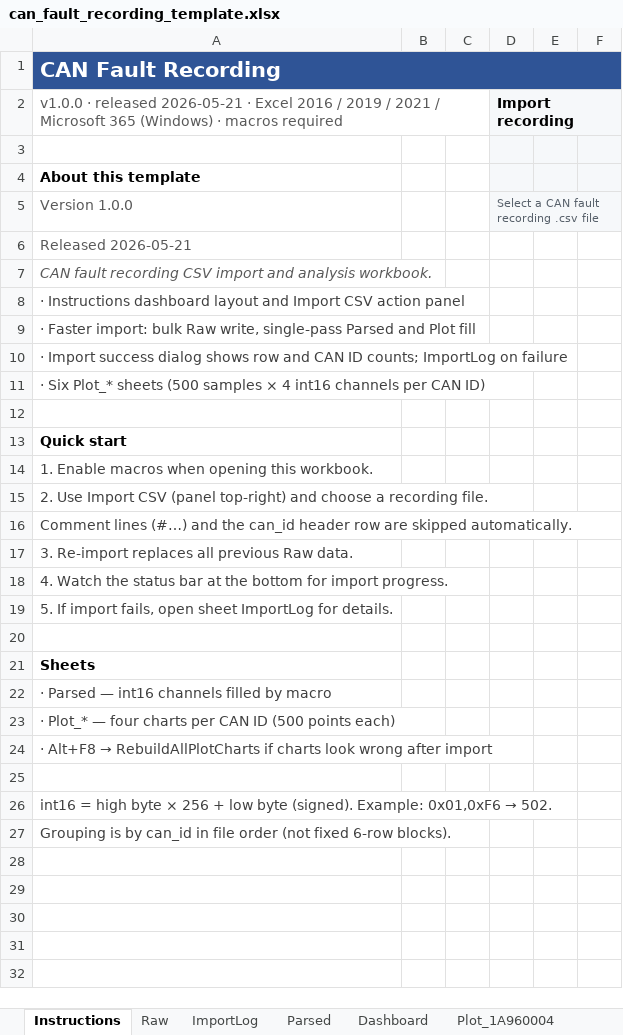
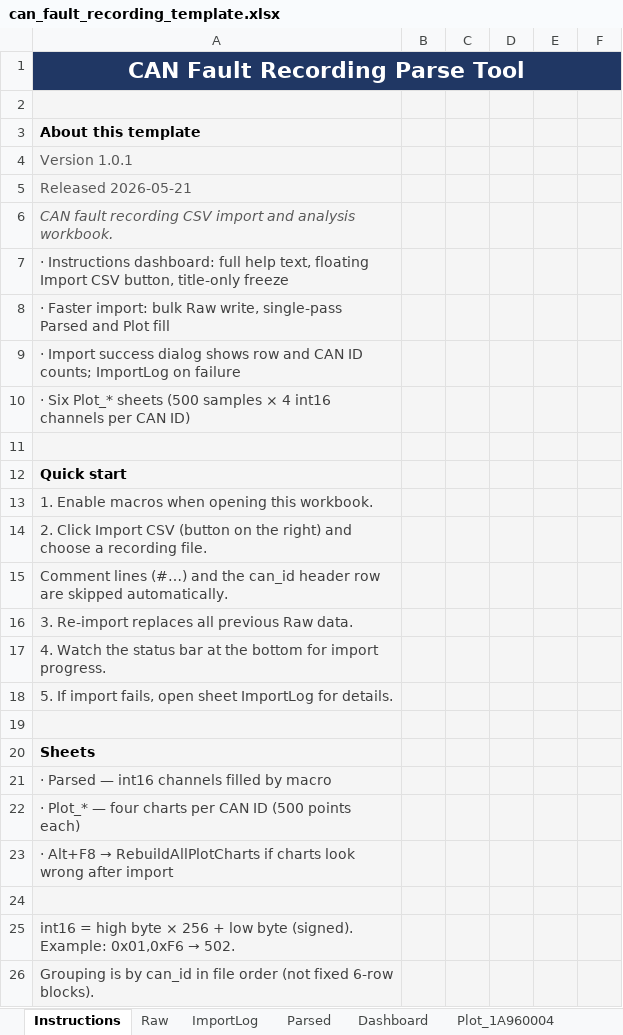
Before and after one commit to ffsxsy/py_work_script_repo, an Excel workbook: fault_recording_parse_excel_template/can_fault_recording_template.xlsx, sheet Instructions, drawn as a sheet; values as stored, in another font and other column widths than the file's, no borders; removed rows and columns are numbered as before the commit, all else as after; the diff names each change by its address in the sheet, - before the commit and + after, or states it on an @@ line.

```diff
--- a/fault_recording_parse_excel_template/can_fault_recording_template.xlsx (sheet Instructions)
+++ b/fault_recording_parse_excel_template/can_fault_recording_template.xlsx (sheet Instructions)
-A1: CAN Fault Recording
+A1: CAN Fault Recording Parse Tool
@@ A1 fill: #2F5496 → #203764, text size: larger, alignment: left → center @@
-row 2: v1.0.0 · released 2026-05-21 · Excel 2016 / 2019 / 2021 / Microsoft 365 (Windows) · macros required |  |  | Import recording
-A2:C3 fill: none
+A2:C3 fill: #F5F5F5
-row 5: Version 1.0.0 |  |  | Select a CAN fault recording .csv file
+row 4: Version 1.0.1
-A5:F26 fill: none
+A5:F26 fill: #F5F5F5
-A7: · Instructions dashboard layout and Import CSV action panel
+A7: · Instructions dashboard: full help text, floating Import CSV button, title-only freeze
-A14: 2. Use Import CSV (panel top-right) and choose…
+A14: 2. Click Import CSV (button on the right) and choose…
```
Also changed, not shown: hidden cells, fault_recording_parse_excel_template/can_fault_recording_template.xlsm, 8 other files.
